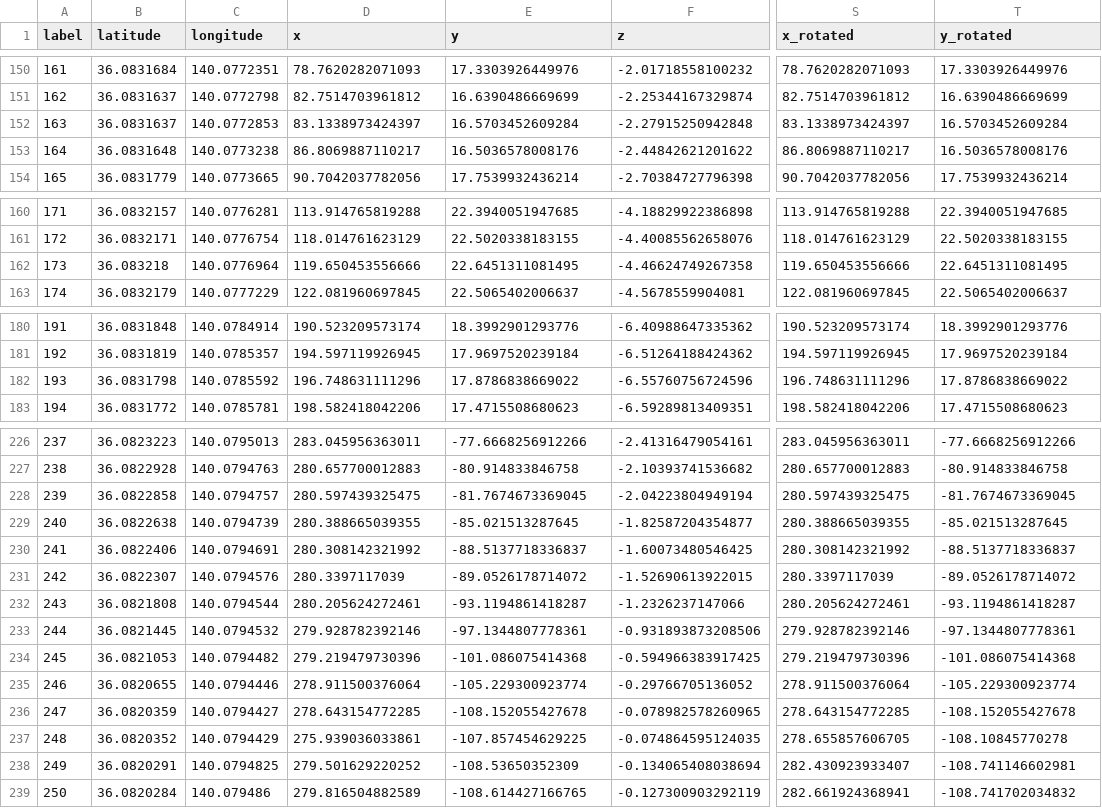
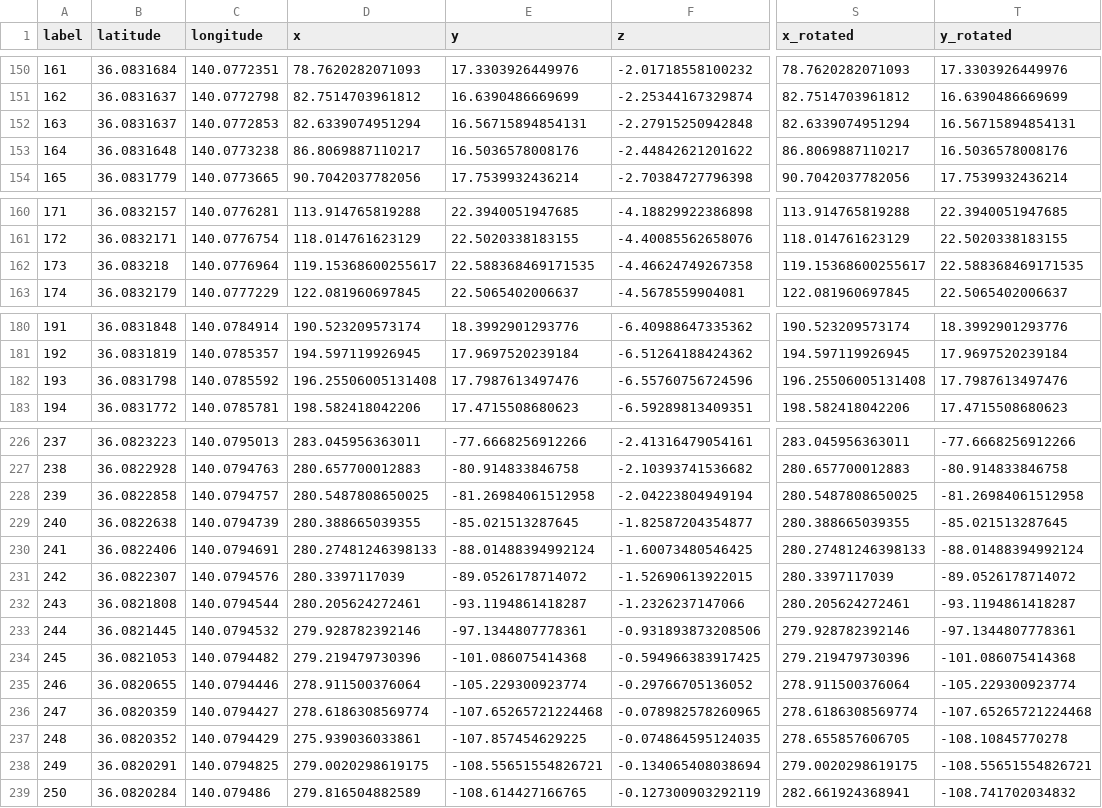
Before and after one commit to t-nakabayashi/tc2025, a CSV file: ros2_src/route_planner/routes/tsukuba/fixed/fixed_first.csv, drawn as a sheet; only a part is shown, gaps mark what is left out; the diff names each change by its address in the sheet, - before the commit and + after, or states it on an @@ line.

```diff
--- a/ros2_src/route_planner/routes/tsukuba/fixed/fixed_first.csv
+++ b/ros2_src/route_planner/routes/tsukuba/fixed/fixed_first.csv
-D152 (x): 83.1338973424397
+D152 (x): 82.6339074951294
-E152 (y): 16.5703452609284
+E152 (y): 16.56715894854131
-S152 (x_rotated): 83.1338973424397
+S152 (x_rotated): 82.6339074951294
-T152 (y_rotated): 16.5703452609284
+T152 (y_rotated): 16.56715894854131
-D162 (x): 119.650453556666
+D162 (x): 119.15368600255617
-E162 (y): 22.6451311081495
+E162 (y): 22.588368469171535
-S162 (x_rotated): 119.650453556666
+S162 (x_rotated): 119.15368600255617
-T162 (y_rotated): 22.6451311081495
+T162 (y_rotated): 22.588368469171535
-D182 (x): 196.748631111296
+D182 (x): 196.25506005131408
-E182 (y): 17.8786838669022
+E182 (y): 17.7987613497476
-S182 (x_rotated): 196.748631111296
+S182 (x_rotated): 196.25506005131408
-T182 (y_rotated): 17.8786838669022
+T182 (y_rotated): 17.7987613497476
-D228 (x): 280.597439325475
+D228 (x): 280.5487808650025
-E228 (y): -81.7674673369045
+E228 (y): -81.26984061512958
-S228 (x_rotated): 280.597439325475
+S228 (x_rotated): 280.5487808650025
-T228 (y_rotated): -81.7674673369045
+T228 (y_rotated): -81.26984061512958
-D230 (x): 280.308142321992
+D230 (x): 280.27481246398133
-E230 (y): -88.5137718336837
+E230 (y): -88.01488394992124
-S230 (x_rotated): 280.308142321992
+S230 (x_rotated): 280.27481246398133
-T230 (y_rotated): -88.5137718336837
+T230 (y_rotated): -88.01488394992124
-D236 (x): 278.643154772285
+D236 (x): 278.6186308569774
-E236 (y): -108.152055427678
+E236 (y): -107.65265721224468
-S236 (x_rotated): 278.643154772285
+S236 (x_rotated): 278.6186308569774
-T236 (y_rotated): -108.152055427678
+T236 (y_rotated): -107.65265721224468
-D238 (x): 279.501629220252
+D238 (x): 279.0020298619175
-E238 (y): -108.53650352309
+E238 (y): -108.55651554826721
-S238 (x_rotated): 282.430923933407
+S238 (x_rotated): 279.0020298619175
-T238 (y_rotated): -108.741146602981
+T238 (y_rotated): -108.55651554826721
```
Also changed, not shown: ros2_src/route_planner/routes/tsukuba/fixed/fixed_second.csv, 3 other files.
